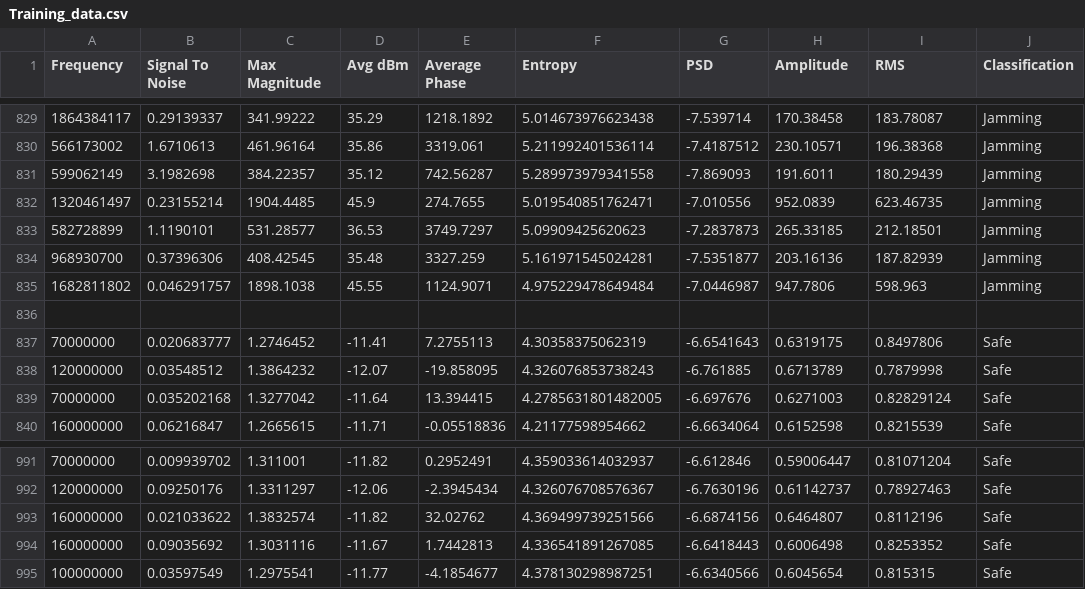
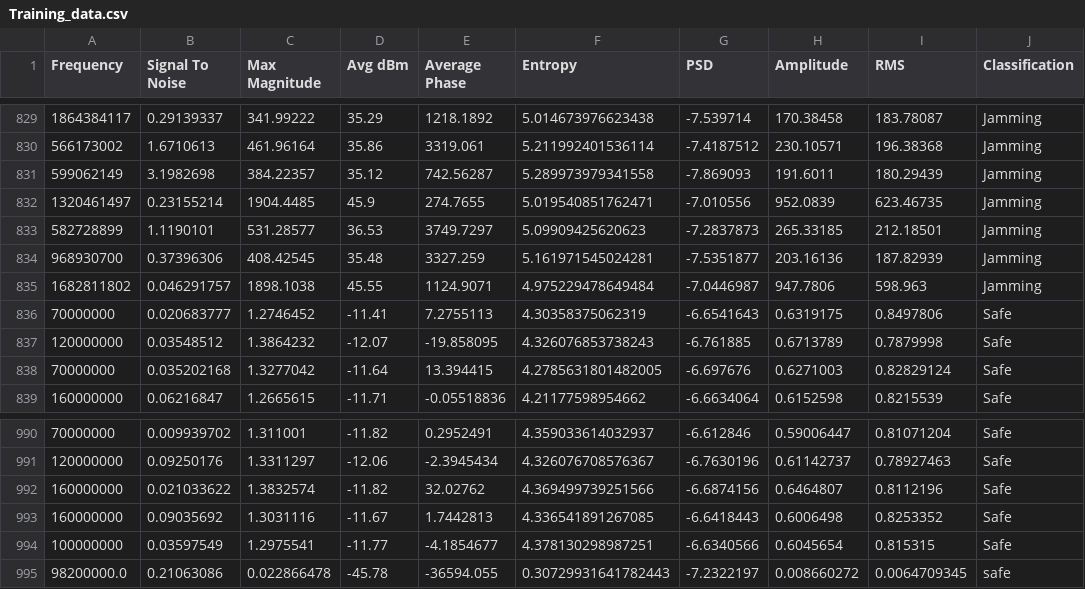
Before and after one commit to CyberJsec47/Signal-Sentinal, a CSV file: Training_data.csv, drawn as a sheet; only a part is shown, gaps mark what is left out.

```diff
--- a/Training_data.csv
+++ b/Training_data.csv
@@ -835,3 +835,2 @@ Frequency,Signal To Noise,Max Magnitude,Avg dBm,Average Phase,Entropy,PSD,Amplit
 1682811802,0.046291757,1898.1038,45.55,1124.9071,4.975229478649484,-7.0446987,947.7806,598.963,Jamming
-
 70000000,0.020683777,1.2746452,-11.41,7.2755113,4.30358375062319,-6.6541643,0.6319175,0.8497806,Safe
@@ -995 +994,2 @@ Frequency,Signal To Noise,Max Magnitude,Avg dBm,Average Phase,Entropy,PSD,Amplit
 100000000,0.03597549,1.2975541,-11.77,-4.1854677,4.378130298987251,-6.6340566,0.6045654,0.815315,Safe
+98200000.0,0.21063086,0.022866478,-45.78,-36594.055,0.30729931641782443,-7.2322197,0.008660272,0.0064709345,safe
```
Also changed, not shown: 2 other files.
